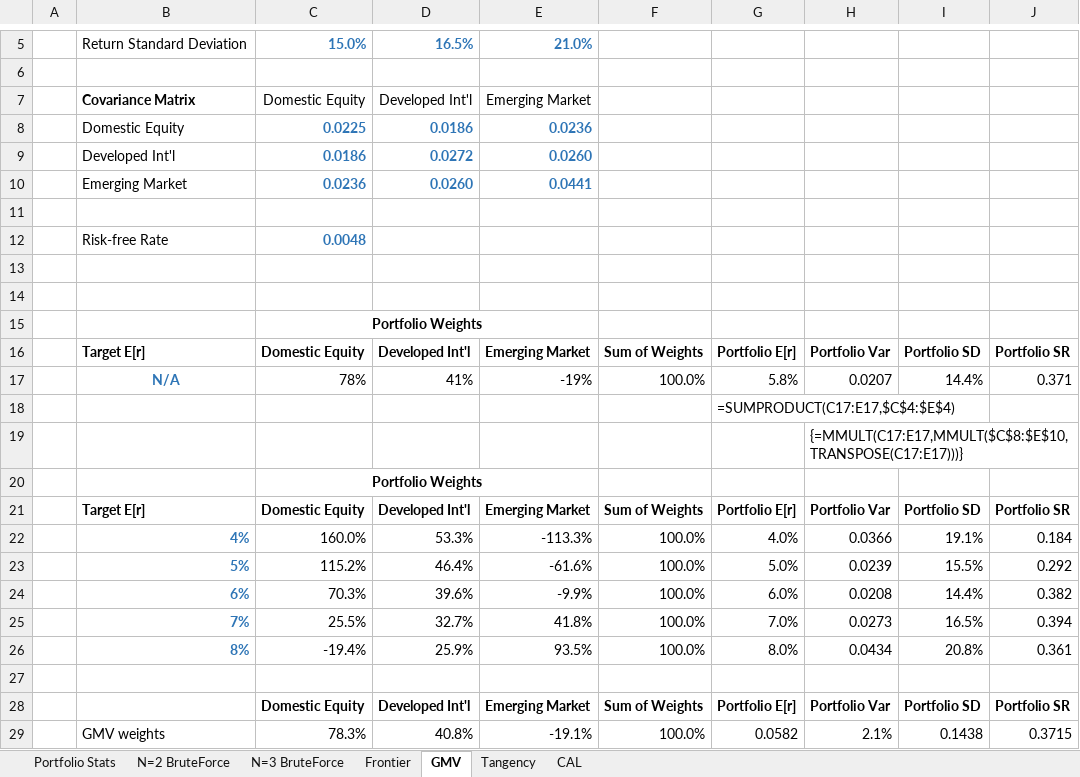
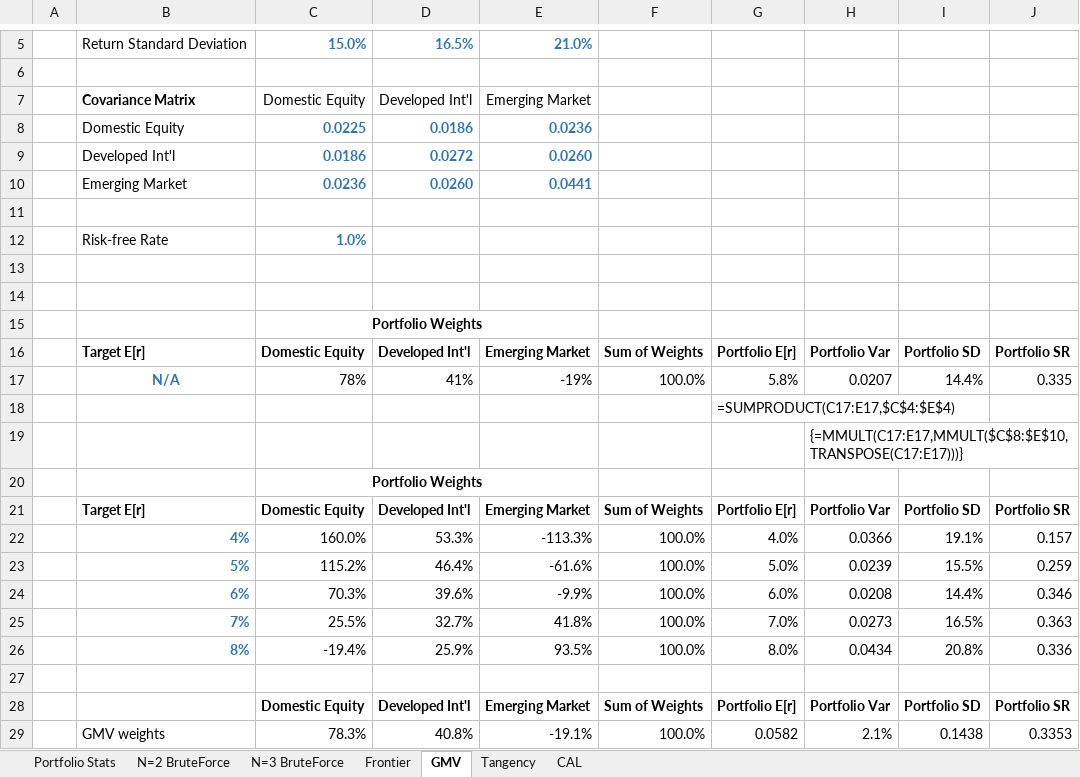
Before and after one commit to kpcrotty/busi448, an Excel workbook: excel/12_13_portfolio_optimization.xlsx, sheet GMV, drawn as a sheet; only a part is shown, gaps mark what is left out; values as stored, in another font and other column widths than the file's, no borders; charts and pictures not drawn; the diff names each change by its address in the sheet, - before the commit and + after, or states it on an @@ line.

```diff
--- a/excel/12_13_portfolio_optimization.xlsx (sheet GMV)
+++ b/excel/12_13_portfolio_optimization.xlsx (sheet GMV)
-C12: 0.0048
+C12: 1.0%
-J17: 0.371
+J17: 0.335
-J22: 0.184
+J22: 0.157
-J23: 0.292
+J23: 0.259
-J24: 0.382
+J24: 0.346
-J25: 0.394
+J25: 0.363
-J26: 0.361
+J26: 0.336
-J29: 0.3715
+J29: 0.3353
```
Also changed, not shown: sheet CAL, sheet Tangency, sheet Frontier, charts or pictures.
